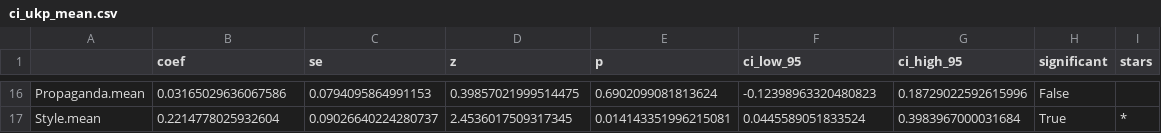
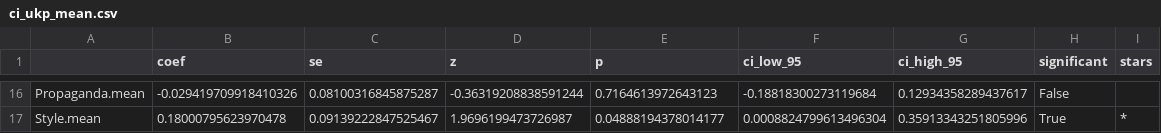
Before and after one commit to krystalgong/Persuasion_Index_Code, a CSV file: helper_features/regression_outputs/ci_ukp_mean.csv, drawn as a sheet; only a part is shown, gaps mark what is left out; the diff covers the shown part only; the diff names each change by its address in the sheet, - before the commit and + after, or states it on an @@ line.

```diff
--- a/helper_features/regression_outputs/ci_ukp_mean.csv
+++ b/helper_features/regression_outputs/ci_ukp_mean.csv
-B16 (coef): 0.03165029636067586
+B16 (coef): -0.029419709918410326
-C16 (se): 0.0794095864991153
+C16 (se): 0.08100316845875287
-D16 (z): 0.39857021999514475
+D16 (z): -0.36319208838591244
-E16 (p): 0.6902099081813624
+E16 (p): 0.7164613972643123
-F16 (ci_low_95): -0.12398963320480823
+F16 (ci_low_95): -0.18818300273119684
-G16 (ci_high_95): 0.18729022592615996
+G16 (ci_high_95): 0.12934358289437617
-B17 (coef): 0.2214778025932604
+B17 (coef): 0.18000795623970478
-C17 (se): 0.09026640224280737
+C17 (se): 0.09139222847525467
-D17 (z): 2.4536017509317345
+D17 (z): 1.9696199473726987
-E17 (p): 0.014143351996215081
+E17 (p): 0.04888194378014177
-F17 (ci_low_95): 0.0445589051833524
+F17 (ci_low_95): 0.0008824799613496304
-G17 (ci_high_95): 0.3983967000031684
+G17 (ci_high_95): 0.35913343251805996
```
Also changed, not shown: 91 edited cells elsewhere in this file, helper_features/regression_outputs/ci_ukp_subfeatures.csv.
